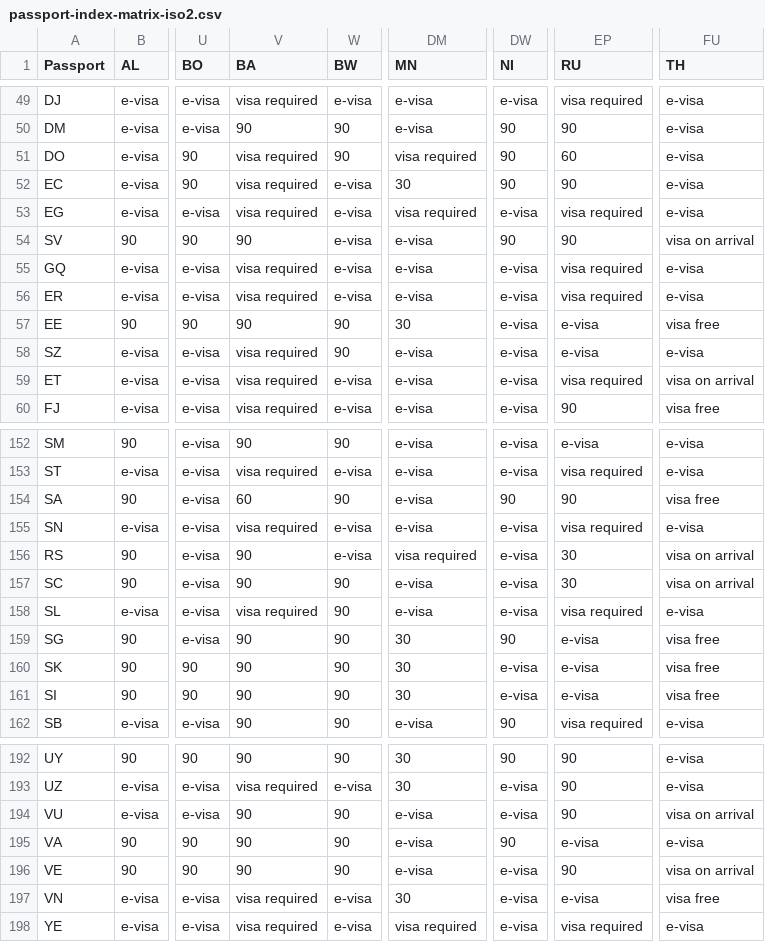
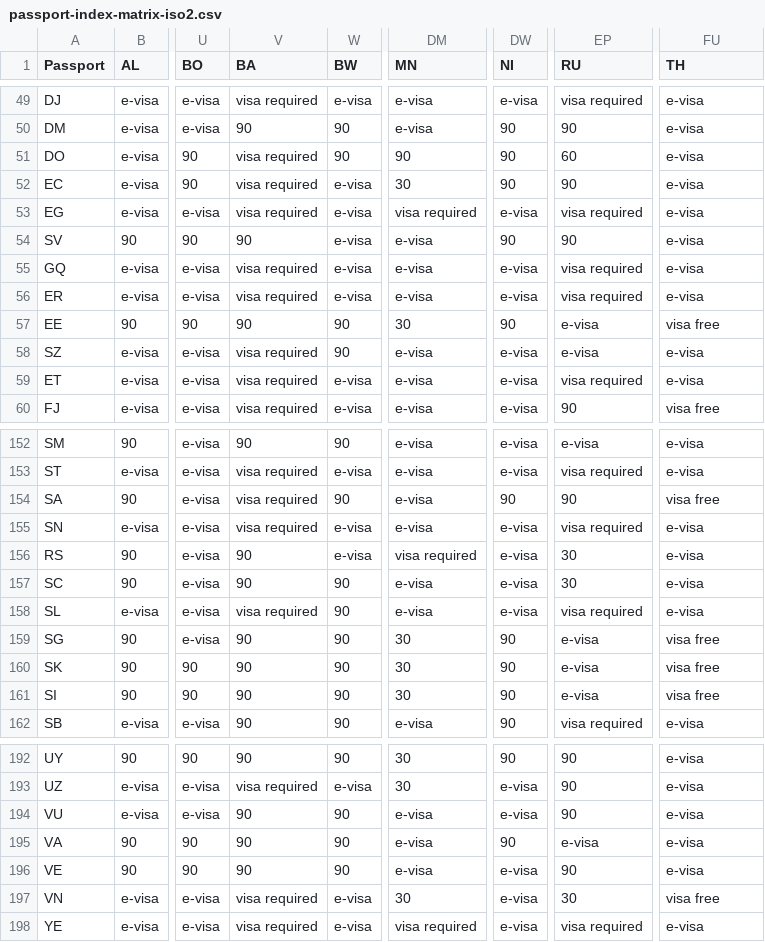
Before and after one commit to angarsky/passport-index-dataset, a CSV file: passport-index-matrix-iso2.csv, drawn as a sheet; only a part is shown, gaps mark what is left out; the diff covers the shown part only; the diff names each change by its address in the sheet, - before the commit and + after, or states it on an @@ line.

```diff
--- a/passport-index-matrix-iso2.csv
+++ b/passport-index-matrix-iso2.csv
-DM51 (MN): visa required
+DM51 (MN): 90
-FU54 (TH): visa on arrival
+FU54 (TH): e-visa
-DW57 (NI): e-visa
+DW57 (NI): 90
-FU59 (TH): visa on arrival
+FU59 (TH): e-visa
-V154 (BA): 60
+V154 (BA): visa required
-FU156:FU157 (TH): visa on arrival
+FU156:FU157 (TH): e-visa
-DW160:DW161 (NI): e-visa
+DW160:DW161 (NI): 90
-FU194 (TH): visa on arrival
+FU194 (TH): e-visa
-FU196 (TH): visa on arrival
+FU196 (TH): e-visa
-EP197 (RU): e-visa
+EP197 (RU): 30
```
Also changed, not shown: 18 edited cells elsewhere in this file, passport-index-matrix-iso3.csv, passport-index-matrix.csv, 3 other files.
